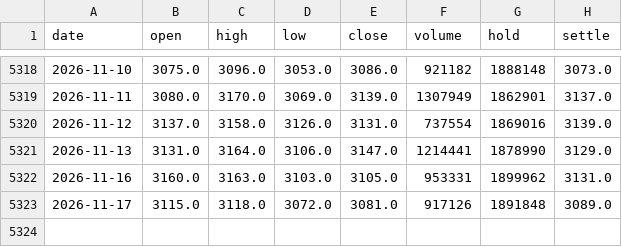
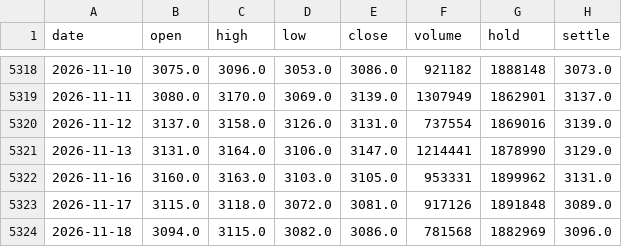
Before and after one commit to xinzhenhua/DOUPO-Panel, a CSV file: data/raw/seasonal/M0_daily.csv, drawn as a sheet; only a part is shown, gaps mark what is left out.

```diff
--- a/data/raw/seasonal/M0_daily.csv
+++ b/data/raw/seasonal/M0_daily.csv
@@ -5323 +5323,2 @@ date,open,high,low,close,volume,hold,settle
 2026-11-17,3115.0,3118.0,3072.0,3081.0,917126,1891848,3089.0
+2026-11-18,3094.0,3115.0,3082.0,3086.0,781568,1882969,3096.0
```
Also changed, not shown: data/raw/seasonal/multi/A0_daily.csv, data/raw/seasonal/multi/C0_daily.csv, 24 other files.
